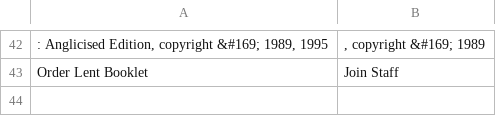
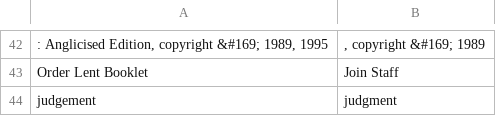
Before and after one commit to gregmccoy/country-emails, a CSV file: data/replace_US.csv, drawn as a sheet; only a part is shown, gaps mark what is left out; the diff names each change by its address in the sheet, - before the commit and + after, or states it on an @@ line.

```diff
--- a/data/replace_US.csv
+++ b/data/replace_US.csv
+row 44: judgement | judgment
```
Also changed, not shown: data/replace_CA.csv, data/replace_GB.csv.
